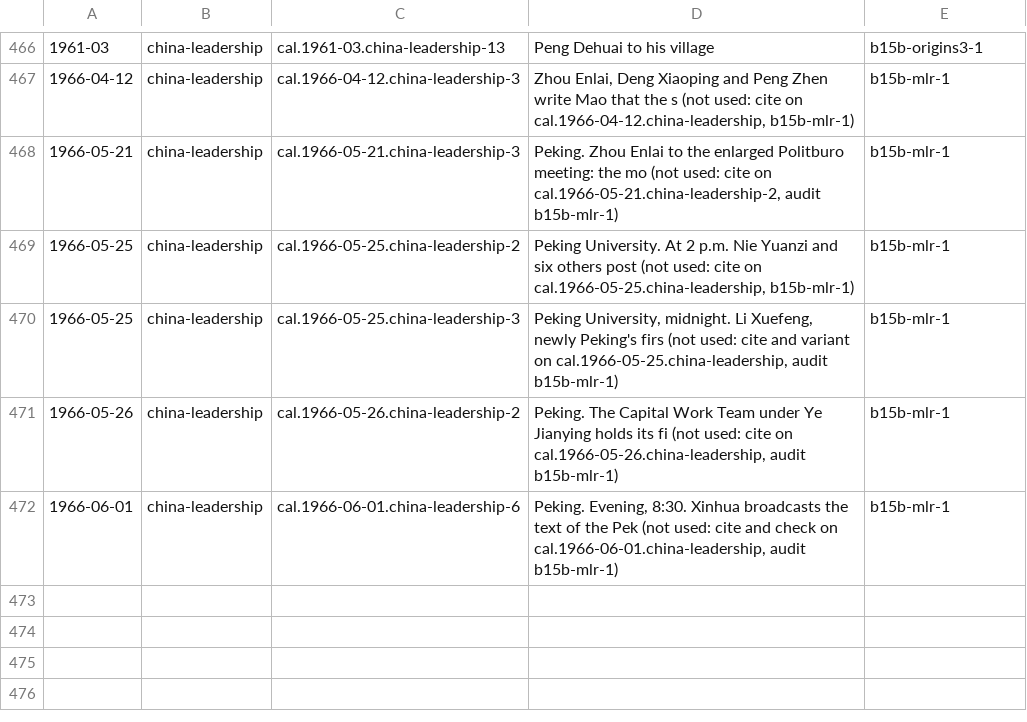
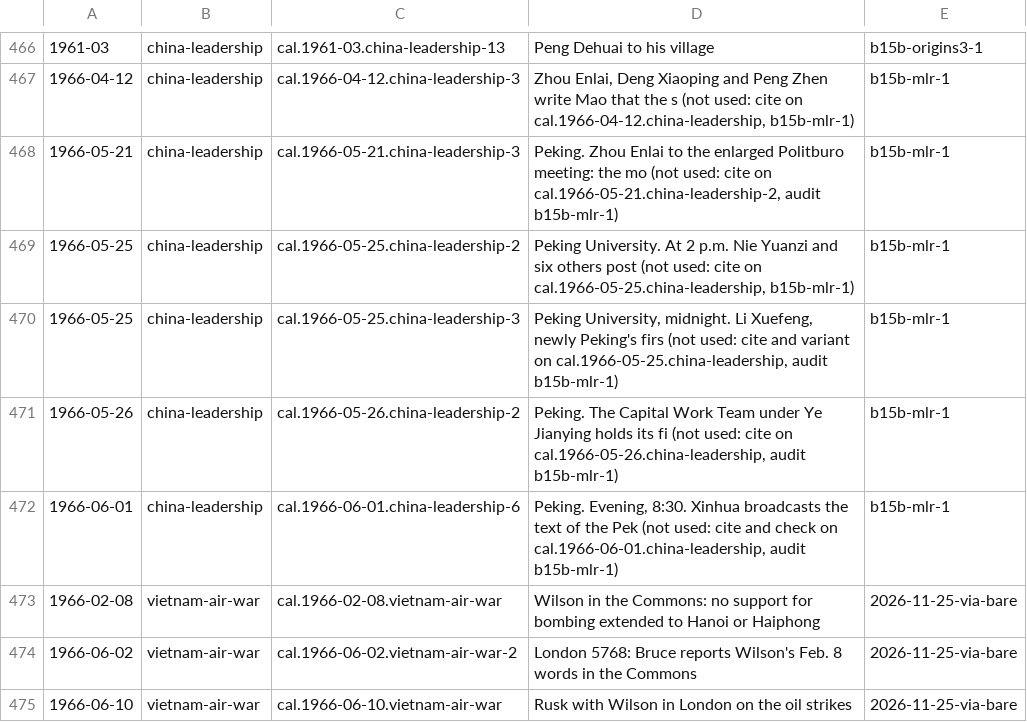
Before and after one commit to Impending2223/bib, a TSV file: inbox/new-entries.tsv, drawn as a sheet; only a part is shown, gaps mark what is left out.

```diff
--- a/inbox/new-entries.tsv
+++ b/inbox/new-entries.tsv
@@ -472 +472,4 @@
 1966-06-01	china-leadership	cal.1966-06-01.china-leadership-6	Peking. Evening, 8:30. Xinhua broadcasts the text of the Pek (not used: cite and check on cal.1966-06-01.china-leadership, audit b15b-mlr-1)	b15b-mlr-1
+1966-02-08	vietnam-air-war	cal.1966-02-08.vietnam-air-war	Wilson in the Commons: no support for bombing extended to Hanoi or Haiphong	2026-11-25-via-bare
+1966-06-02	vietnam-air-war	cal.1966-06-02.vietnam-air-war-2	London 5768: Bruce reports Wilson's Feb. 8 words in the Commons	2026-11-25-via-bare
+1966-06-10	vietnam-air-war	cal.1966-06-10.vietnam-air-war	Rusk with Wilson in London on the oil strikes	2026-11-25-via-bare
```
